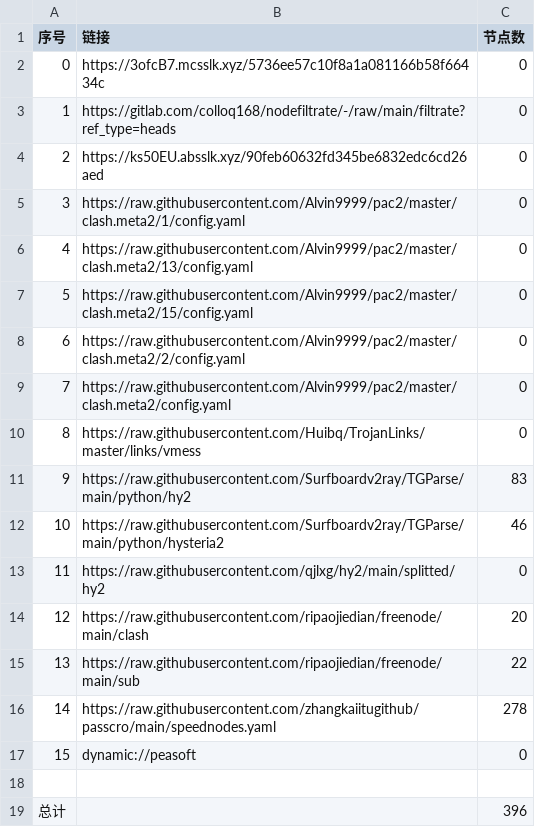
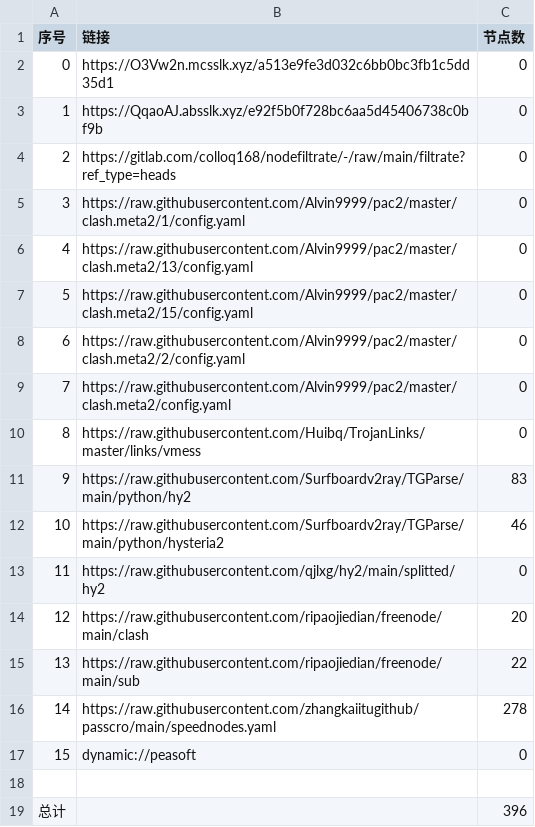
Before and after one commit to hicass-1102/AutoMergePublicNodes, a CSV file: list_result.csv, drawn as a sheet.

```diff
--- a/list_result.csv
+++ b/list_result.csv
@@ -1,5 +1,5 @@
 序号,链接,节点数
-0,https://3ofcB7.mcsslk.xyz/5736ee57c10f8a1a081166b58f66434c,0
-1,https://gitlab.com/colloq168/nodefiltrate/-/raw/main/filtrate?ref_type=heads,0
-2,https://ks50EU.absslk.xyz/90feb60632fd345be6832edc6cd26aed,0
+0,https://O3Vw2n.mcsslk.xyz/a513e9fe3d032c6bb0bc3fb1c5dd35d1,0
+1,https://QqaoAJ.absslk.xyz/e92f5b0f728bc6aa5d45406738c0bf9b,0
+2,https://gitlab.com/colloq168/nodefiltrate/-/raw/main/filtrate?ref_type=heads,0
 3,https://raw.githubusercontent.com/Alvin9999/pac2/master/clash.meta2/1/config.yaml,0
```
Also changed, not shown: 5 other files.
